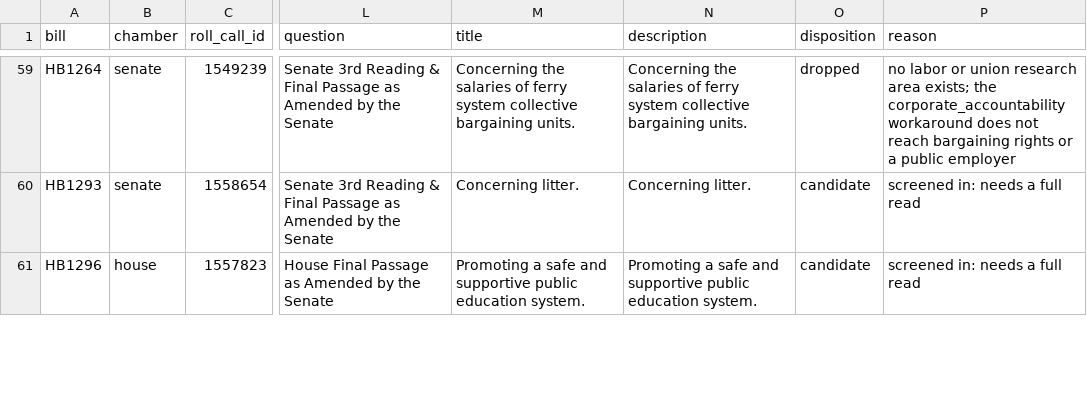
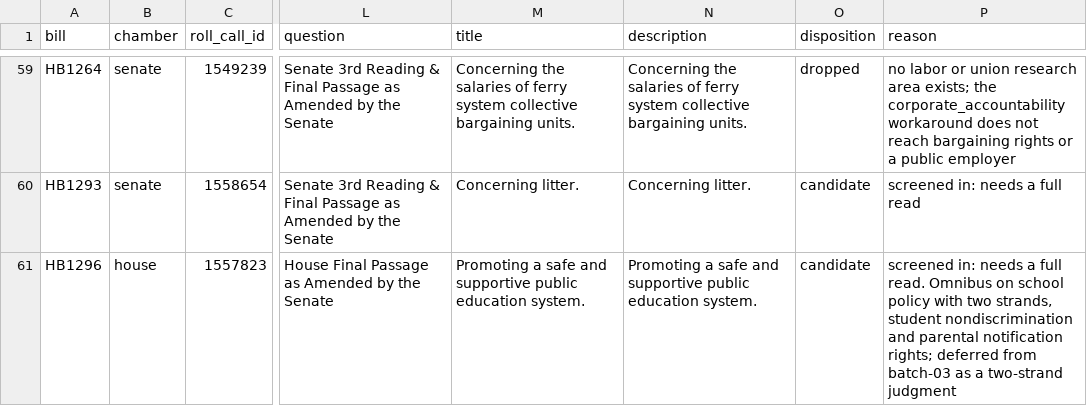
Before and after one commit to shu1513/voteapp, a TSV file: backend/evidence/rollcall/legiscan-wa-2166/survey/divided-enacted-worklist.tsv, drawn as a sheet; only a part is shown, gaps mark what is left out; the diff covers the shown part only; the diff names each change by its address in the sheet, - before the commit and + after, or states it on an @@ line.

```diff
--- a/backend/evidence/rollcall/legiscan-wa-2166/survey/divided-enacted-worklist.tsv
+++ b/backend/evidence/rollcall/legiscan-wa-2166/survey/divided-enacted-worklist.tsv
-P61 (reason): …a full read
+P61 (reason): …a full read. Omnibus on school policy with two strands, student nondiscrimination and parental notification rights; deferred from batch-03 as a two-strand judgment
```
Also changed, not shown: 37 edited cells elsewhere in this file, 20 other files.
